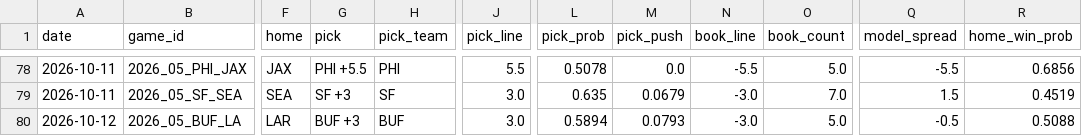
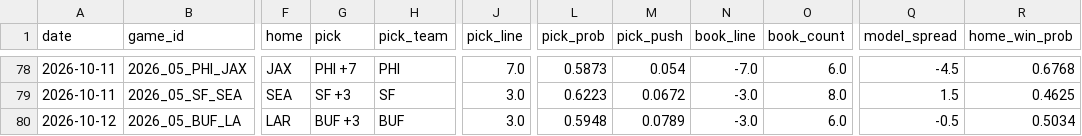
Before and after one commit to azcal/mbm-nfl, a CSV file: logs/picks.csv, drawn as a sheet; only a part is shown, gaps mark what is left out; the diff covers the shown part only; the diff names each change by its address in the sheet, - before the commit and + after, or states it on an @@ line.

```diff
--- a/logs/picks.csv
+++ b/logs/picks.csv
-G78 (pick): PHI +5.5
+G78 (pick): PHI +7
-J78 (pick_line): 5.5
+J78 (pick_line): 7.0
-L78 (pick_prob): 0.5078
+L78 (pick_prob): 0.5873
-M78 (pick_push): 0.0
+M78 (pick_push): 0.054
-N78 (book_line): -5.5
+N78 (book_line): -7.0
-O78 (book_count): 5.0
+O78 (book_count): 6.0
-Q78 (model_spread): -5.5
+Q78 (model_spread): -4.5
-R78 (home_win_prob): 0.6856
+R78 (home_win_prob): 0.6768
-L79 (pick_prob): 0.635
+L79 (pick_prob): 0.6223
-M79 (pick_push): 0.0679
+M79 (pick_push): 0.0672
-O79 (book_count): 7.0
+O79 (book_count): 8.0
-R79 (home_win_prob): 0.4519
+R79 (home_win_prob): 0.4625
-L80 (pick_prob): 0.5894
+L80 (pick_prob): 0.5948
-M80 (pick_push): 0.0793
+M80 (pick_push): 0.0789
-O80 (book_count): 5.0
+O80 (book_count): 6.0
-R80 (home_win_prob): 0.5088
+R80 (home_win_prob): 0.5034
```
Also changed, not shown: 61 edited cells elsewhere in this file, logs/edgedesk_export.csv, logs/predictions.csv, 4 other files.
